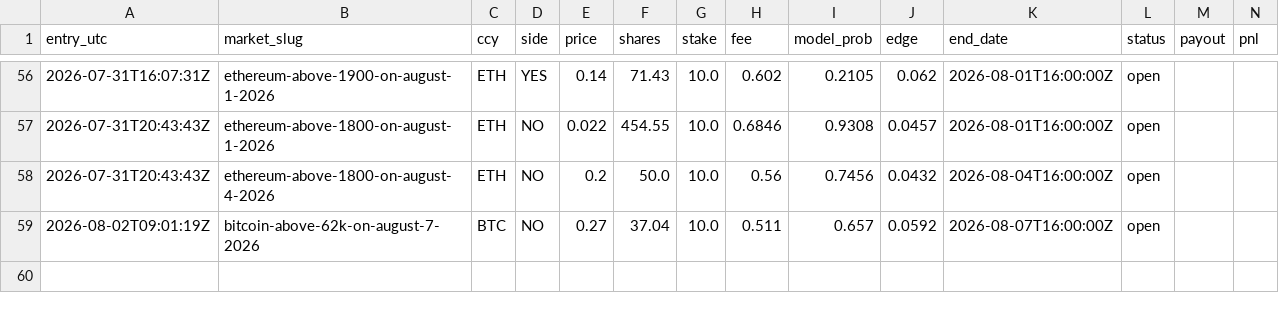
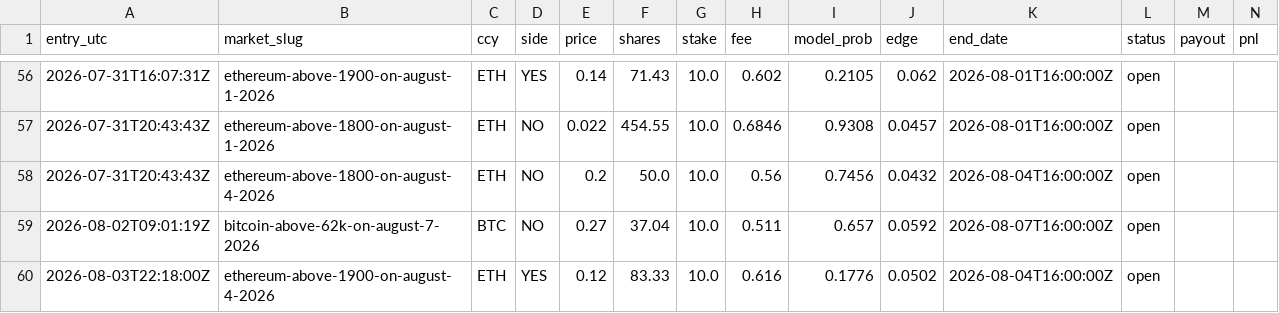
Before and after one commit to caohainguyen103-coder/temp-tracker, a CSV file: data/crypto_trades.csv, drawn as a sheet; only a part is shown, gaps mark what is left out; rows hold the shown columns only; the diff names each change by its address in the sheet, - before the commit and + after, or states it on an @@ line.

```diff
--- a/data/crypto_trades.csv
+++ b/data/crypto_trades.csv
+row 60: 2026-08-03T22:18:00Z | ethereum-above-1900-on-august-4-2026 | ETH | YES | 0.12 | 83.33 | 10.0 | 0.616 | 0.1776 | 0.0502 | 2026-08-04T16:00:00Z | open
```
Also changed, not shown: data/opportunities.csv.
